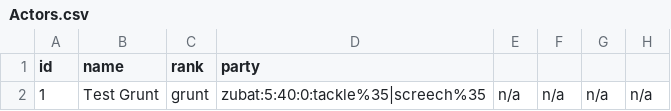
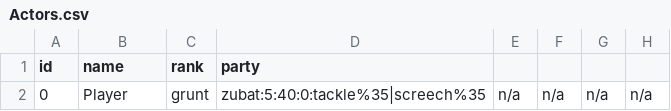
Before and after one commit to knoxaramav2/Meowthful, a CSV file: Meowthful/src/gameFiles/Actors.csv, drawn as a sheet; only a part is shown; the diff names each change by its address in the sheet, - before the commit and + after, or states it on an @@ line.

```diff
--- a/Meowthful/src/gameFiles/Actors.csv
+++ b/Meowthful/src/gameFiles/Actors.csv
-A2 (id): 1
+A2 (id): 0
-B2 (name): Test Grunt
+B2 (name): Player
```
Also changed, not shown: Meowthful/src/gameFiles/CommandCodes.csv, 8 other files.
